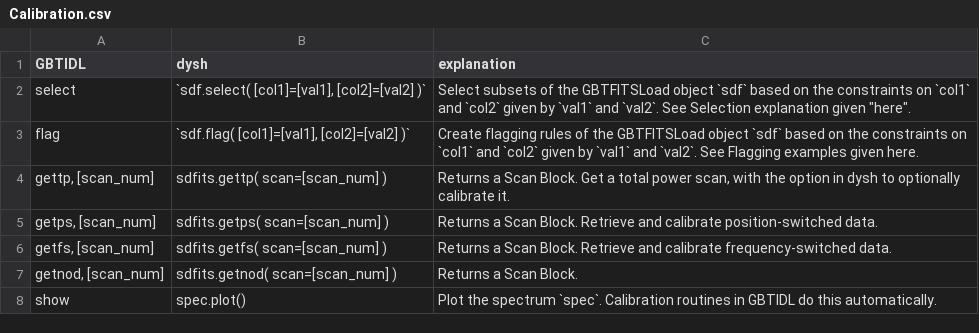
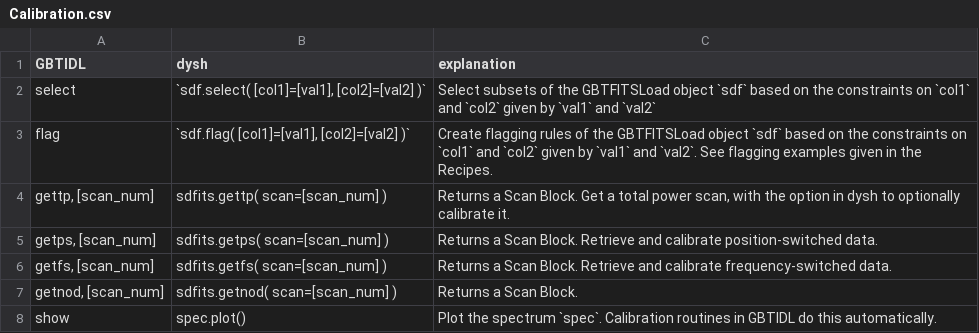
Before and after one commit to GreenBankObservatory/dysh, a CSV file: docs/source/reference/files/Calibration.csv, drawn as a sheet.

```diff
--- a/docs/source/reference/files/Calibration.csv
+++ b/docs/source/reference/files/Calibration.csv
@@ -1,4 +1,4 @@
 GBTIDL,dysh,explanation
-select,"`sdf.select( [col1]=[val1], [col2]=[val2] )`","Select subsets of the GBTFITSLoad object `sdf` based on the constraints on `col1` and `col2` given by `val1` and `val2`. See Selection explanation given ""here""."
-flag,"`sdf.flag( [col1]=[val1], [col2]=[val2] )`", "Create flagging rules of the GBTFITSLoad object `sdf` based on the constraints on `col1` and `col2` given by `val1` and `val2`. See Flagging examples given here."
+select,"`sdf.select( [col1]=[val1], [col2]=[val2] )`","Select subsets of the GBTFITSLoad object `sdf` based on the constraints on `col1` and `col2` given by `val1` and `val2`"
+flag,"`sdf.flag( [col1]=[val1], [col2]=[val2] )`", "Create flagging rules of the GBTFITSLoad object `sdf` based on the constraints on `col1` and `col2` given by `val1` and `val2`. See flagging examples given in the Recipes."
 "gettp, [scan_num]",sdfits.gettp( scan=[scan_num] ),"Returns a Scan Block. Get a total power scan, with the option in dysh to optionally calibrate it."
```
Also changed, not shown: docs/source/reference/files/FileIO.csv, 1 other file.
